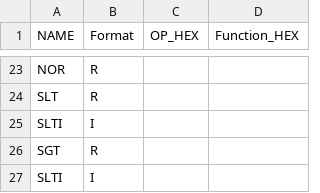
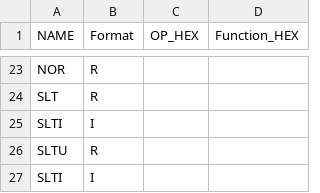
Before and after one commit to gitbritt/Mips_Assembly_Processor_web_App, a CSV file: 222_web_app/Register_file/instructions.csv, drawn as a sheet; only a part is shown, gaps mark what is left out.

```diff
--- a/222_web_app/Register_file/instructions.csv
+++ b/222_web_app/Register_file/instructions.csv
@@ -25,3 +25,3 @@ SLT,R,,
 SLTI,I,,
-SGT,R,,
+SLTU,R,,
 SLTI,I,,
```
Also changed, not shown: 16 other files.
